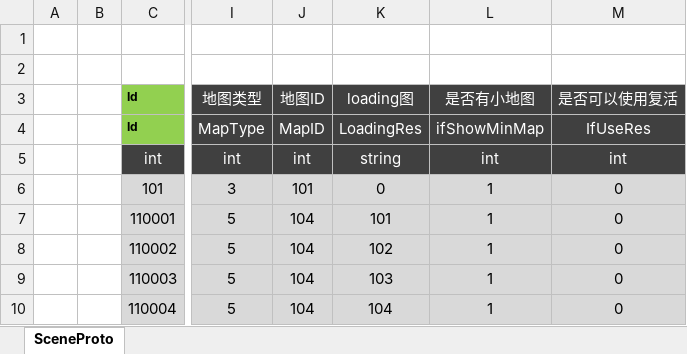
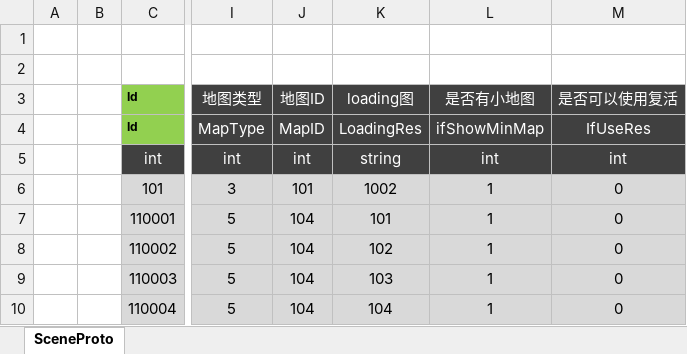
Before and after one commit to csyinghuochong/mengjing, an Excel workbook: Unity/Assets/Config/Excel/SceneConfig.xlsx, sheet SceneProto, drawn as a sheet; only a part is shown, gaps mark what is left out; values as stored, in another font and other column widths than the file's, no borders; table styles not drawn; the diff names each change by its address in the sheet, - before the commit and + after, or states it on an @@ line.

```diff
--- a/Unity/Assets/Config/Excel/SceneConfig.xlsx (sheet SceneProto)
+++ b/Unity/Assets/Config/Excel/SceneConfig.xlsx (sheet SceneProto)
-K6 (loading图): 0
+K6 (loading图): 1002
```
Also changed, not shown: 7 other files.
